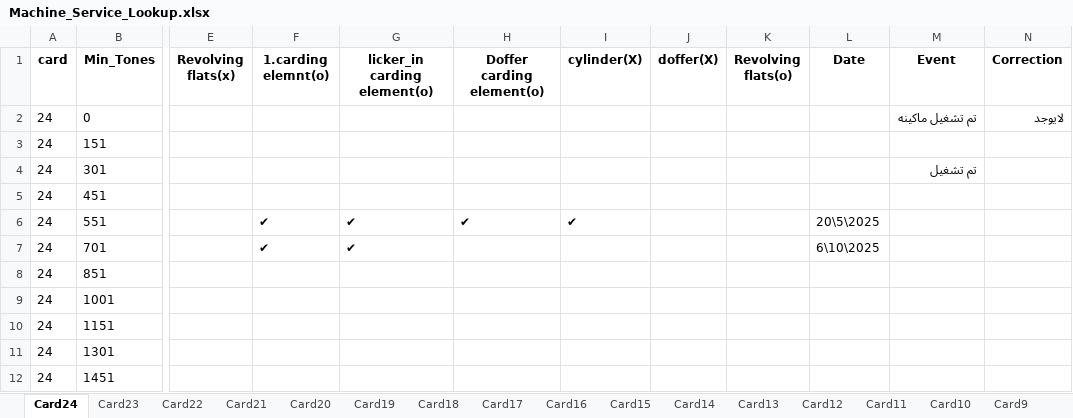
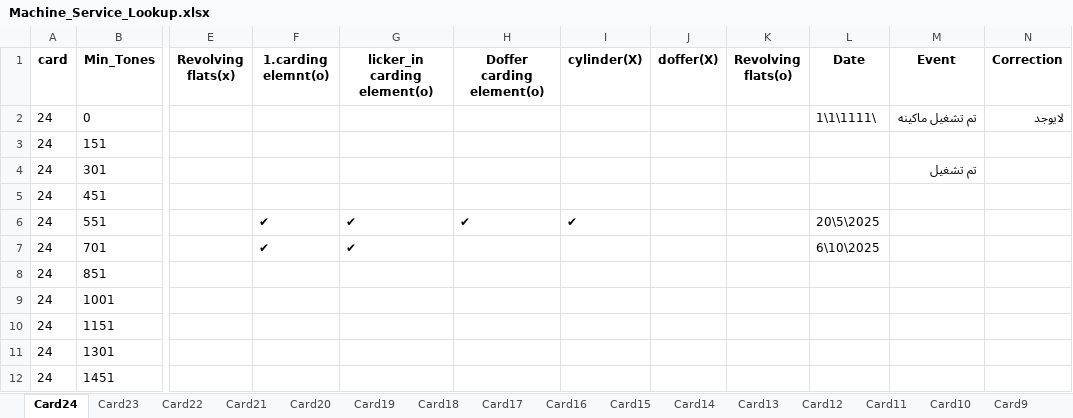
Before and after one commit to mahmedabdallh123/cmms, an Excel workbook: Machine_Service_Lookup.xlsx, sheet Card24, drawn as a sheet; only a part is shown, gaps mark what is left out; values as stored, in another font and other column widths than the file's, no borders; the diff names each change by its address in the sheet, - before the commit and + after, or states it on an @@ line.

Commit message:
Update Machine_Service_Lookup.xlsx

```diff
--- a/Machine_Service_Lookup.xlsx (sheet Card24)
+++ b/Machine_Service_Lookup.xlsx (sheet Card24)
-L2 (Date): (empty)
+L2 (Date): 1\1\1111\
```
